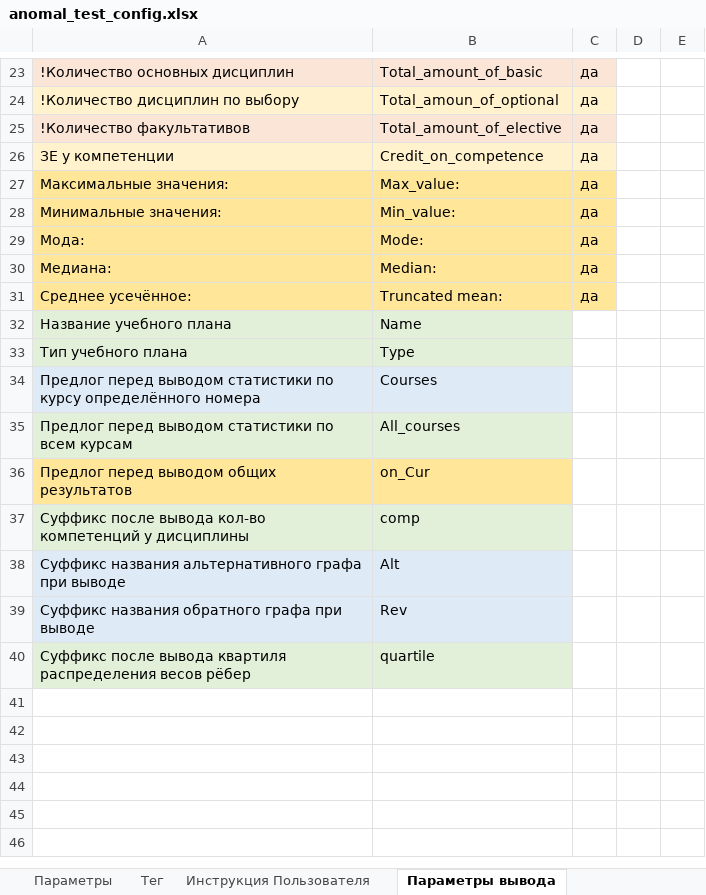
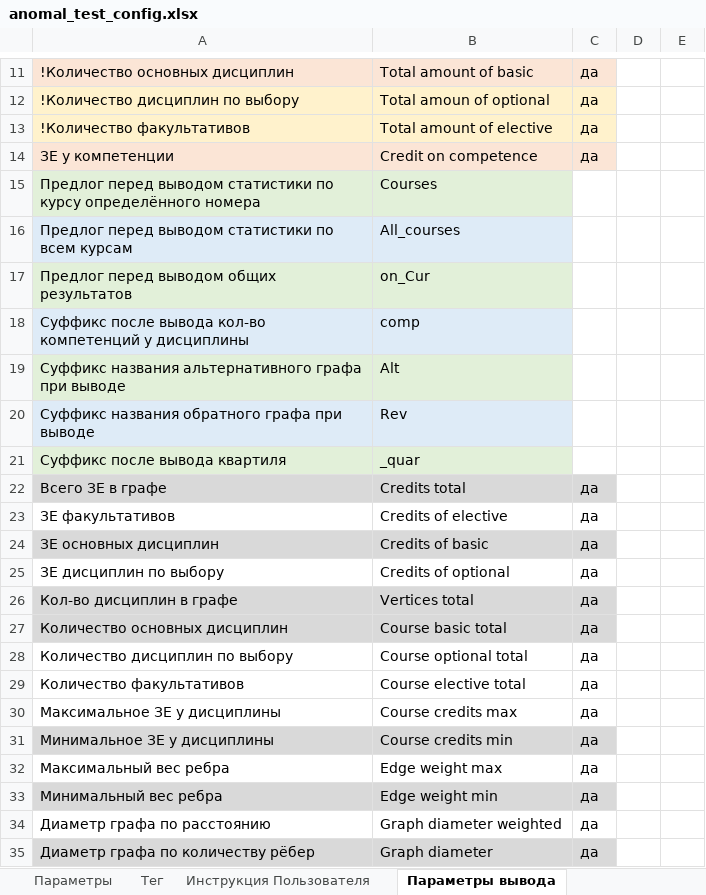
Before and after one commit to ekhalturin-ki15/SPA-SFU2, an Excel workbook: UnitTest/anomal_test_config.xlsx, sheet Параметры вывода, drawn as a sheet; only a part is shown, gaps mark what is left out; values as stored, in another font and other column widths than the file's, no borders; removed rows and columns are numbered as before the commit, all else as after; the diff covers the shown part only; the diff names each change by its address in the sheet, - before the commit and + after, or states it on an @@ line.

Commit message:
v 1.25.6 b Правильно считает метрики для обратного графа

```diff
--- a/UnitTest/anomal_test_config.xlsx (sheet Параметры вывода)
+++ b/UnitTest/anomal_test_config.xlsx (sheet Параметры вывода)
-B11: Total_amount_of_basic
+B11: Total amount of basic
-B12: Total_amoun_of_optional
+B12: Total amoun of optional
-B13: Total_amount_of_elective
+B13: Total amount of elective
-B14: Credit_on_competence
+B14: Credit on competence
-row 27: Максимальные значения: | Max_value: | да
-row 28: Минимальные значения: | Min_value: | да
@@ row 29 moved to row 46: Мода: @@
@@ row 30 moved to row 47: Медиана: @@
@@ row 31 moved to row 48: Среднее усечённое: @@
-row 32: Название учебного плана | Name
-row 33: Тип учебного плана | Type
-A15:B15 fill: #DEEBF7
+A15:B15 fill: #E2F0D9
-A16:B16 fill: #E2F0D9
+A16:B16 fill: #DEEBF7
-A17:B17 fill: #FFE699
+A17:B17 fill: #E2F0D9
-A18:B18 fill: #E2F0D9
+A18:B18 fill: #DEEBF7
-A19:B19 fill: #DEEBF7
+A19:B19 fill: #E2F0D9
-row 40: Суффикс после вывода квартиля распределения весов рёбер | quartile
+row 21: Суффикс после вывода квартиля | _quar
+row 22: Всего ЗЕ в графе | Credits total | да
+row 23: ЗЕ факультативов | Credits of elective | да
+row 24: ЗЕ основных дисциплин | Credits of basic | да
+row 25: ЗЕ дисциплин по выбору | Credits of optional | да
+row 26: Кол-во дисциплин в графе | Vertices total | да
+row 27: Количество основных дисциплин | Course basic total | да
+row 28: Количество дисциплин по выбору | Course optional total | да
+row 29: Количество факультативов | Course elective total | да
+row 30: Максимальное ЗЕ у дисциплины | Course credits max | да
+row 31: Минимальное ЗЕ у дисциплины | Course credits min | да
+row 32: Максимальный вес ребра | Edge weight max | да
+row 33: Минимальный вес ребра | Edge weight min | да
+row 34: Диаметр графа по расстоянию | Graph diameter weighted | да
+row 35: Диаметр графа по количеству рёбер | Graph diameter | да
```
Also changed, not shown: 17 added rows, 19 removed rows, 2 edited cells and cell formats elsewhere in this sheet, sheet Параметры, UnitTest/test_config.xlsx, config.xlsx, 14 other files.
